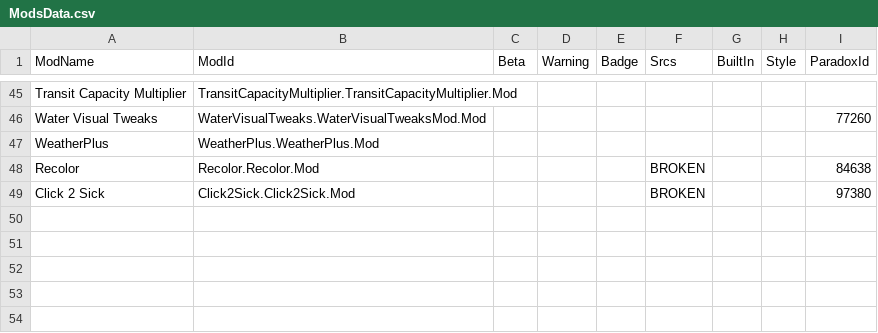
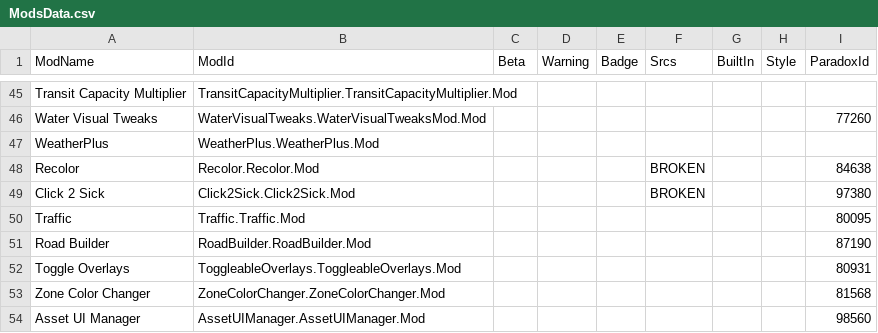
Before and after one commit to CitiesSkylinesModding/CustomizableMenuDatabase, a CSV file: ModsData.csv, drawn as a sheet; only a part is shown, gaps mark what is left out; the diff names each change by its address in the sheet, - before the commit and + after, or states it on an @@ line.

Commit message:
docs: add more mods

```diff
--- a/ModsData.csv
+++ b/ModsData.csv
+row 50: Traffic | Traffic.Traffic.Mod |  |  |  |  |  |  | 80095
+row 51: Road Builder | RoadBuilder.RoadBuilder.Mod |  |  |  |  |  |  | 87190
+row 52: Toggle Overlays | ToggleableOverlays.ToggleableOverlays.Mod |  |  |  |  |  |  | 80931
+row 53: Zone Color Changer | ZoneColorChanger.ZoneColorChanger.Mod |  |  |  |  |  |  | 81568
+row 54: Asset UI Manager | AssetUIManager.AssetUIManager.Mod |  |  |  |  |  |  | 98560
```
